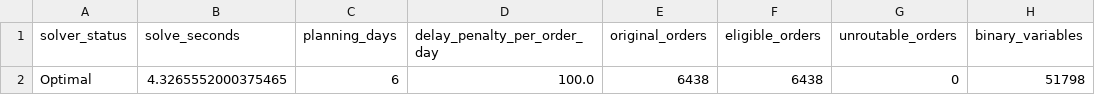
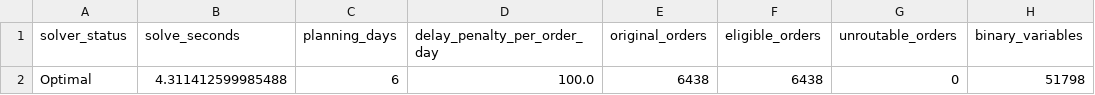
Before and after one commit to AnuradhaAbeyweera/OM---Assignment-MS26914596-MS26902852, a CSV file: results/MILP_6days_penalty_100/run_metadata.csv, drawn as a sheet; only a part is shown; the diff names each change by its address in the sheet, - before the commit and + after, or states it on an @@ line.

Commit message:
Updated MILP

```diff
--- a/results/MILP_6days_penalty_100/run_metadata.csv
+++ b/results/MILP_6days_penalty_100/run_metadata.csv
-B2 (solve_seconds): 4.3265552000375465
+B2 (solve_seconds): 4.311412599985488
```
Also changed, not shown: 1 other file.
